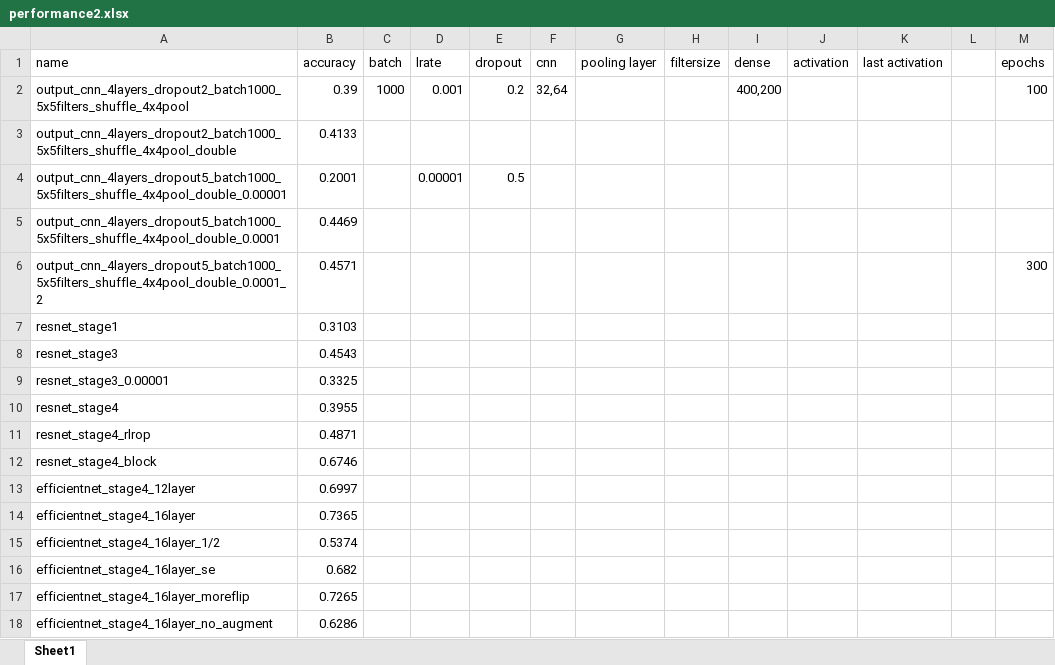
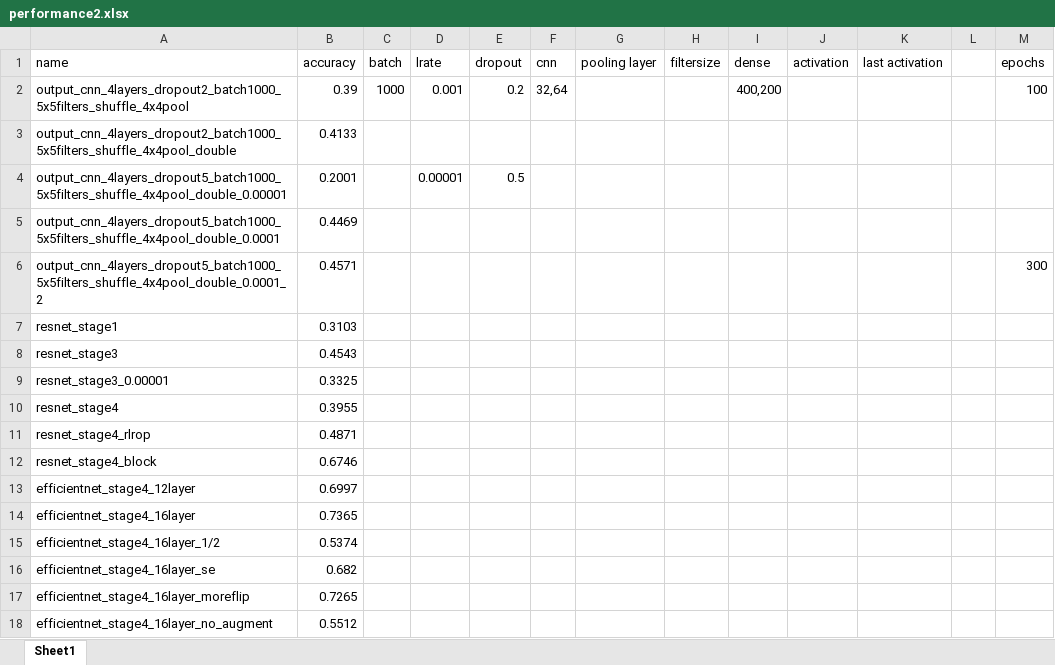
Before and after one commit to Ulrixon/python_ai_project2-Classification, an Excel workbook: performance2.xlsx, sheet Sheet1, drawn as a sheet; values as stored, in another font and other column widths than the file's, no borders; the diff names each change by its address in the sheet, - before the commit and + after, or states it on an @@ line.

Commit message:
up

```diff
--- a/performance2.xlsx (sheet Sheet1)
+++ b/performance2.xlsx (sheet Sheet1)
-B18 (accuracy): 0.6286
+B18 (accuracy): 0.5512
```
